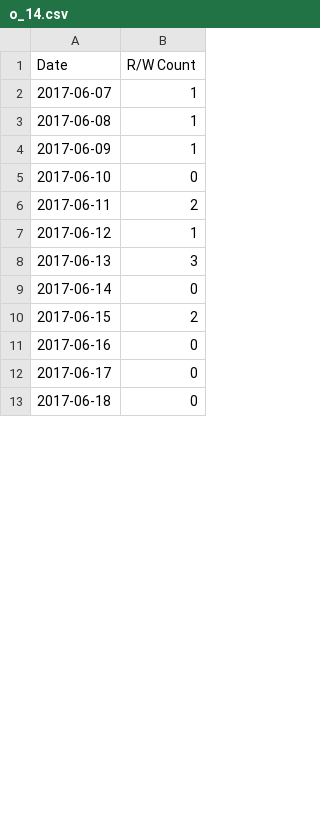
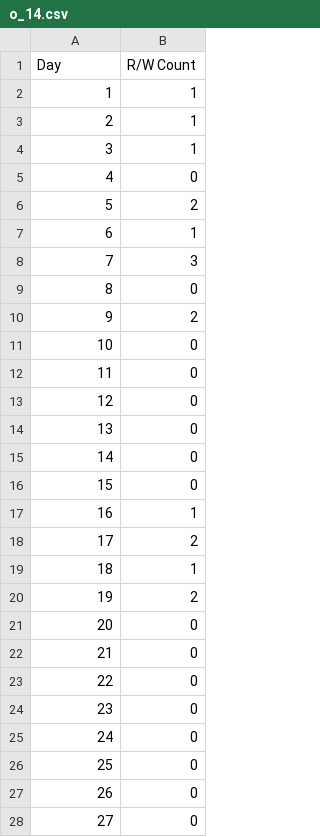
Before and after one commit to atealxt/HyDepot, a CSV file: data-analyzer/storage-predict/o_14.csv, drawn as a sheet; only a part is shown; the diff covers the shown part only.

```diff
--- a/data-analyzer/storage-predict/o_14.csv
+++ b/data-analyzer/storage-predict/o_14.csv
@@ -1,13 +1,28 @@
-"Date","R/W Count"
-"2017-06-07","1"
-"2017-06-08","1"
-"2017-06-09","1"
-"2017-06-10","0"
-"2017-06-11","2"
-"2017-06-12","1"
-"2017-06-13","3"
-"2017-06-14","0"
-"2017-06-15","2"
-"2017-06-16","0"
-"2017-06-17","0"
-"2017-06-18","0"
+"Day","R/W Count"
+"1","1"
+"2","1"
+"3","1"
+"4","0"
+"5","2"
+"6","1"
+"7","3"
+"8","0"
+"9","2"
+"10","0"
+"11","0"
+"12","0"
+"13","0"
+"14","0"
+"15","0"
+"16","1"
+"17","2"
+"18","1"
+"19","2"
+"20","0"
+"21","0"
+"22","0"
+"23","0"
+"24","0"
+"25","0"
+"26","0"
+"27","0"
```
Also changed, not shown: 60 added rows, 4 removed rows and 3 edited cells elsewhere in this file, data-analyzer/storage-predict/o_1.csv, data-analyzer/storage-predict/o_10.csv, 20 other files.
